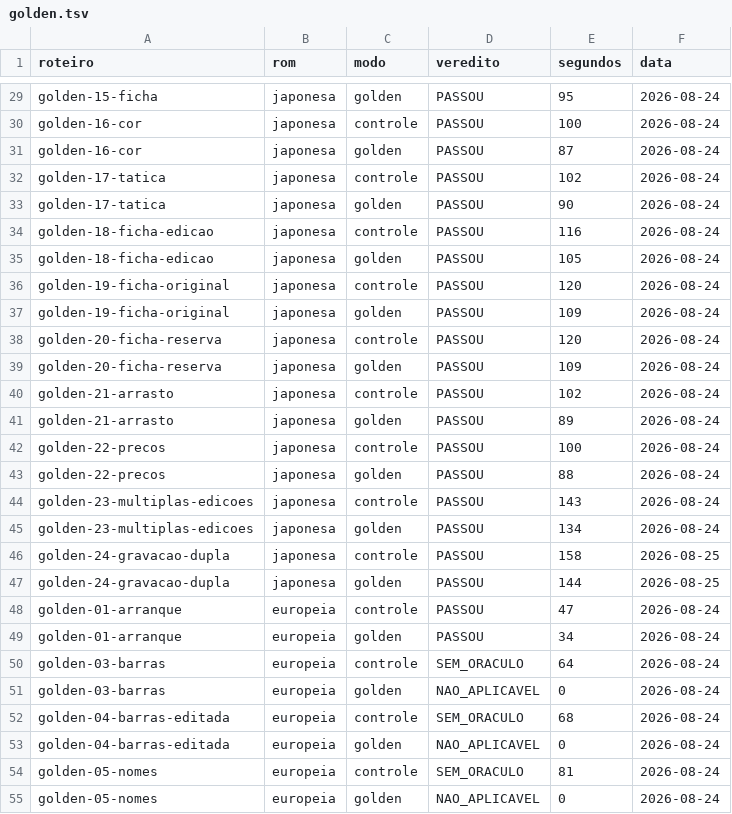
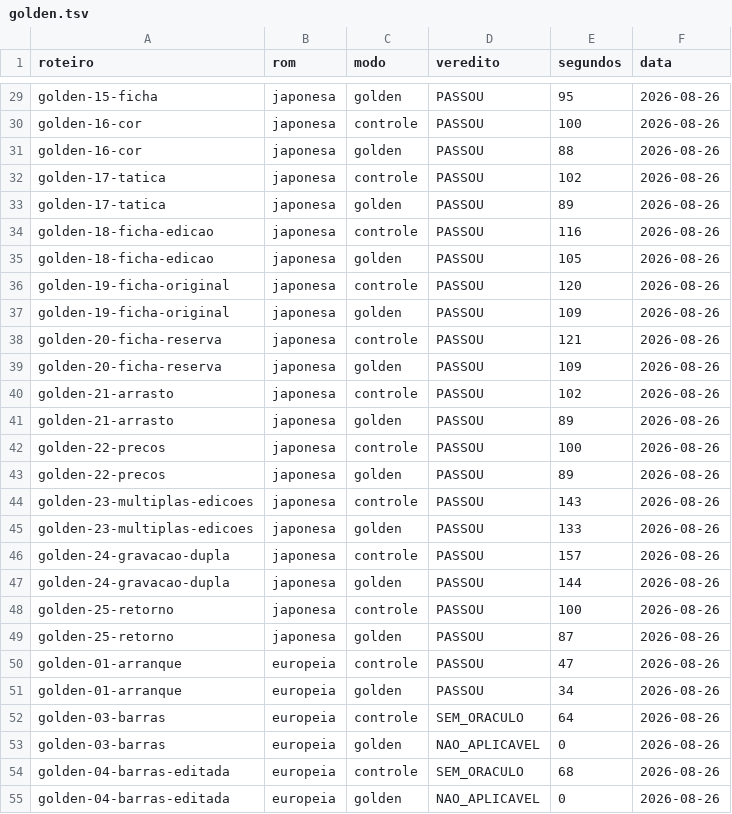
Before and after one commit to aguilasa/new-we2002-editor, a TSV file: wte/re/golden.tsv, drawn as a sheet; only a part is shown, gaps mark what is left out; the diff covers the shown part only; the diff names each change by its address in the sheet, - before the commit and + after, or states it on an @@ line.

Commit message:
docs: close the Lazarus editor with the three conditions measured
WTE-TASK-40, the last one. Condition 1: spec_index.py --check says 96 indexed,
96 with a spec, 0 open, and the two "nao portado" carry their justification.
Condition 2: the whole golden battery re-run after tasks 36 to 39 -- 96 runs,
1.9 h, control before every golden -- came back with the 96 verdicts IDENTICAL
to WTE-TASK-34's; only dates and seconds moved. Condition 3 had no tool at all,
and that is where the work was.

"The app does not use Wine" and "the app runs where Wine does not exist" are
two different claims, and an ldd answers the wrong one. This machine has Wine
and cannot stop having it -- oracle A depends on it -- so the absence had to be
fabricated: sem_wine.sh puts an empty tmpfs over every Wine path in an
unprivileged user+mount namespace, the same escape hatch newWe2002 uses for
ASan against Citrix. And "every Wine path here" is not /usr/bin/wine: there is
no wine package in apt on this machine, the Wine is the Bottles runner under
~/.var/app. Masking the obvious path would have hidden nothing and the test
would have passed without measuring, so the guard REFUSES if wine, wine64 or
wineserver still answers inside.

nativo_check.sh measures seven things against the INSTALLED tree, not
build/wte -- measuring build/ would measure the special case task 39 just
fixed. Six are static or structural; the seventh is the one that separates
"opened" from "works": three Down keys must become three lista_equiposChange in
the trace the app itself writes. An empty window opens just like a good one.

The vocabulary is in wte/README.md and the record in section 11 of the plan:
what is verified, what is not, what diverges by decision, and the five items
left open with their reason. Two pieces of aging prose fell out on the way --
the plan's header still read "plan; no phase executed" with 39 tasks closed,
and the corrections count is 117, not 118, because CORR-WTE-033 was skipped in
the numbering.

```diff
--- a/wte/re/golden.tsv
+++ b/wte/re/golden.tsv
-F29:F45 (data): 2026-08-24
+F29:F45 (data): 2026-08-26
-E31 (segundos): 87
+E31 (segundos): 88
-E33 (segundos): 90
+E33 (segundos): 89
-E38 (segundos): 120
+E38 (segundos): 121
-E43 (segundos): 88
+E43 (segundos): 89
-E45 (segundos): 134
+E45 (segundos): 133
-E46 (segundos): 158
+E46 (segundos): 157
-F46:F47 (data): 2026-08-25
+F46:F47 (data): 2026-08-26
-A48:A49 (roteiro): golden-01-arranque
+A48:A49 (roteiro): golden-25-retorno
-B48:B49 (rom): europeia
+B48:B49 (rom): japonesa
-E48 (segundos): 47
+E48 (segundos): 100
-F48:F55 (data): 2026-08-24
+F48:F55 (data): 2026-08-26
-E49 (segundos): 34
+E49 (segundos): 87
-A50:A51 (roteiro): golden-03-barras
+A50:A51 (roteiro): golden-01-arranque
-D50 (veredito): SEM_ORACULO
+D50 (veredito): PASSOU
-E50 (segundos): 64
+E50 (segundos): 47
-D51 (veredito): NAO_APLICAVEL
+D51 (veredito): PASSOU
-E51 (segundos): 0
+E51 (segundos): 34
-A52:A53 (roteiro): golden-04-barras-editada
+A52:A53 (roteiro): golden-03-barras
-E52 (segundos): 68
+E52 (segundos): 64
-A54:A55 (roteiro): golden-05-nomes
+A54:A55 (roteiro): golden-04-barras-editada
-E54 (segundos): 81
+E54 (segundos): 68
```
Also changed, not shown: 146 edited cells elsewhere in this file, 10 other files.
